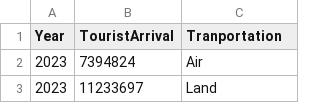
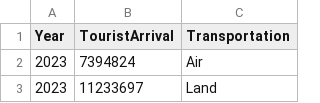
Before and after one commit to jtan0284/FIT3179-DataVisualization, a CSV file: Data Source/ModeOfTransport.csv, drawn as a sheet; only a part is shown.

Commit message:
Update ModeOfTransport.csv

```diff
--- a/Data Source/ModeOfTransport.csv
+++ b/Data Source/ModeOfTransport.csv
@@ -1,2 +1,2 @@
-Year,TouristArrival,Tranportation
+Year,TouristArrival,Transportation
 2023,7394824,Air
```
